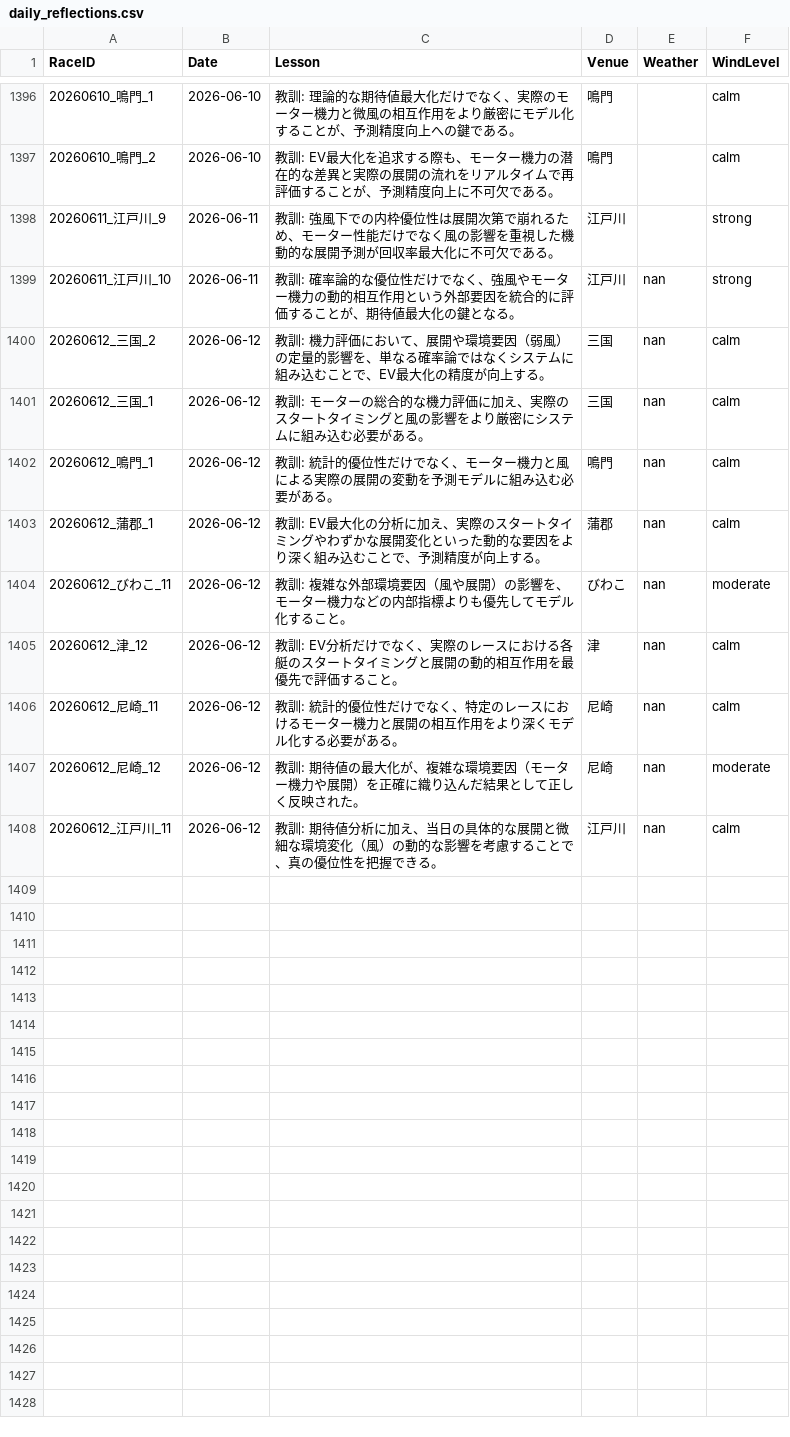
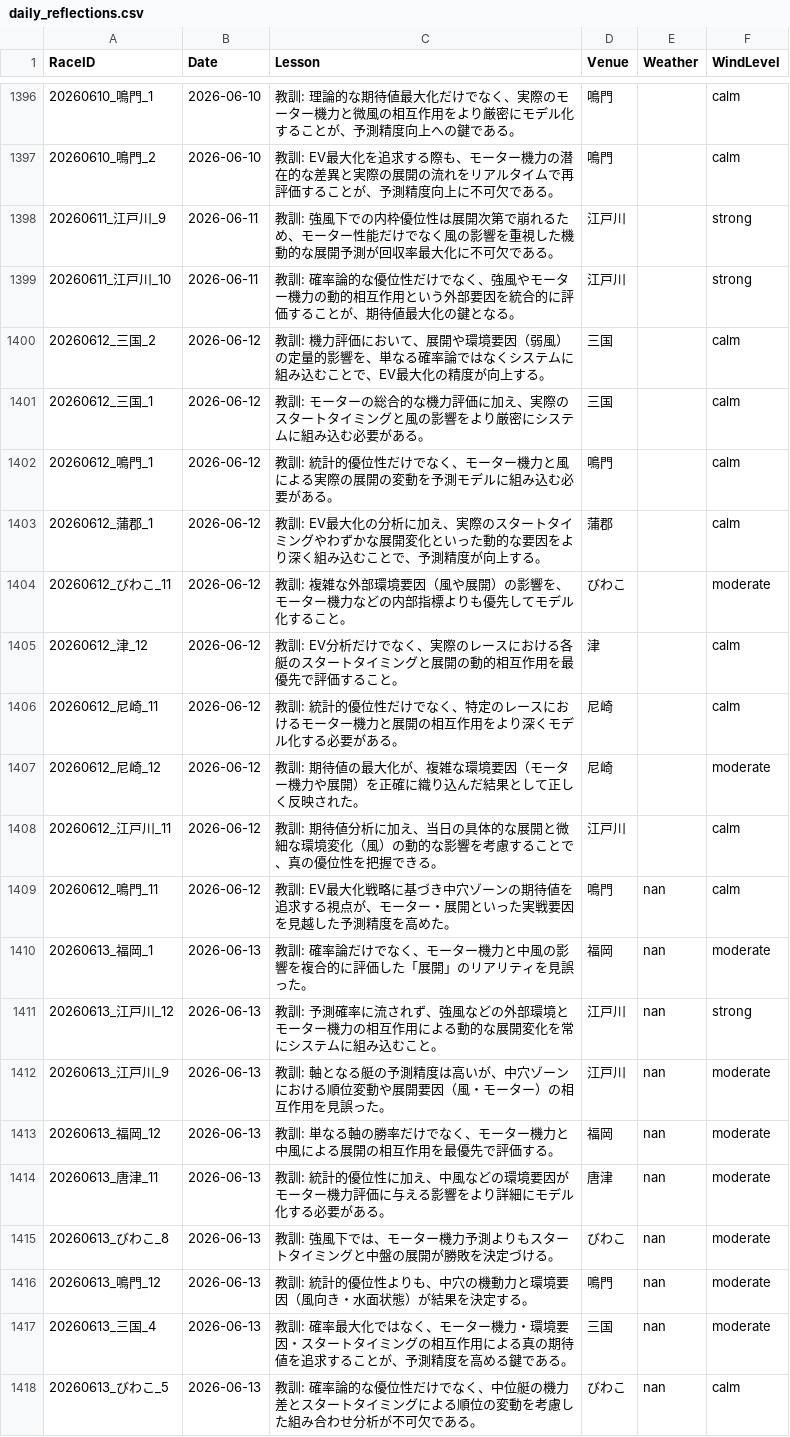
Before and after one commit to kids-masaru/Play, a CSV file: dashboard/public/daily_data/daily_reflections.csv, drawn as a sheet; only a part is shown, gaps mark what is left out.

```diff
--- a/dashboard/public/daily_data/daily_reflections.csv
+++ b/dashboard/public/daily_data/daily_reflections.csv
@@ -1401,11 +1401,21 @@ RaceID,Date,Lesson,Venue,Weather,WindLevel
 20260611_江戸川_9,2026-06-11,教訓: 強風下での内枠優位性は展開次第で崩れるため、モーター性能だけでなく風の影響を重視した機動的な展開予測が回収率最大化に不可欠である。,江戸川,,strong
-20260611_江戸川_10,2026-06-11,教訓: 確率論的な優位性だけでなく、強風やモーター機力の動的相互作用という外部要因を統合的に評価することが、期待値最大化の鍵となる。,江戸川,nan,strong
-20260612_三国_2,2026-06-12,教訓: 機力評価において、展開や環境要因（弱風）の定量的影響を、単なる確率論ではなくシステムに組み込むことで、EV最大化の精度が向上する。,三国,nan,calm
-20260612_三国_1,2026-06-12,教訓: モーターの総合的な機力評価に加え、実際のスタートタイミングと風の影響をより厳密にシステムに組み込む必要がある。,三国,nan,calm
-20260612_鳴門_1,2026-06-12,教訓: 統計的優位性だけでなく、モーター機力と風による実際の展開の変動を予測モデルに組み込む必要がある。,鳴門,nan,calm
-20260612_蒲郡_1,2026-06-12,教訓: EV最大化の分析に加え、実際のスタートタイミングやわずかな展開変化といった動的な要因をより深く組み込むことで、予測精度が向上する。,蒲郡,nan,calm
-20260612_びわこ_11,2026-06-12,教訓: 複雑な外部環境要因（風や展開）の影響を、モーター機力などの内部指標よりも優先してモデル化すること。,びわこ,nan,moderate
-20260612_津_12,2026-06-12,教訓: EV分析だけでなく、実際のレースにおける各艇のスタートタイミングと展開の動的相互作用を最優先で評価すること。,津,nan,calm
-20260612_尼崎_11,2026-06-12,教訓: 統計的優位性だけでなく、特定のレースにおけるモーター機力と展開の相互作用をより深くモデル化する必要がある。,尼崎,nan,calm
-20260612_尼崎_12,2026-06-12,教訓: 期待値の最大化が、複雑な環境要因（モーター機力や展開）を正確に織り込んだ結果として正しく反映された。,尼崎,nan,moderate
-20260612_江戸川_11,2026-06-12,教訓: 期待値分析に加え、当日の具体的な展開と微細な環境変化（風）の動的な影響を考慮することで、真の優位性を把握できる。,江戸川,nan,calm
+20260611_江戸川_10,2026-06-11,教訓: 確率論的な優位性だけでなく、強風やモーター機力の動的相互作用という外部要因を統合的に評価することが、期待値最大化の鍵となる。,江戸川,,strong
+20260612_三国_2,2026-06-12,教訓: 機力評価において、展開や環境要因（弱風）の定量的影響を、単なる確率論ではなくシステムに組み込むことで、EV最大化の精度が向上する。,三国,,calm
+20260612_三国_1,2026-06-12,教訓: モーターの総合的な機力評価に加え、実際のスタートタイミングと風の影響をより厳密にシステムに組み込む必要がある。,三国,,calm
+20260612_鳴門_1,2026-06-12,教訓: 統計的優位性だけでなく、モーター機力と風による実際の展開の変動を予測モデルに組み込む必要がある。,鳴門,,calm
+20260612_蒲郡_1,2026-06-12,教訓: EV最大化の分析に加え、実際のスタートタイミングやわずかな展開変化といった動的な要因をより深く組み込むことで、予測精度が向上する。,蒲郡,,calm
+20260612_びわこ_11,2026-06-12,教訓: 複雑な外部環境要因（風や展開）の影響を、モーター機力などの内部指標よりも優先してモデル化すること。,びわこ,,moderate
+20260612_津_12,2026-06-12,教訓: EV分析だけでなく、実際のレースにおける各艇のスタートタイミングと展開の動的相互作用を最優先で評価すること。,津,,calm
+20260612_尼崎_11,2026-06-12,教訓: 統計的優位性だけでなく、特定のレースにおけるモーター機力と展開の相互作用をより深くモデル化する必要がある。,尼崎,,calm
+20260612_尼崎_12,2026-06-12,教訓: 期待値の最大化が、複雑な環境要因（モーター機力や展開）を正確に織り込んだ結果として正しく反映された。,尼崎,,moderate
+20260612_江戸川_11,2026-06-12,教訓: 期待値分析に加え、当日の具体的な展開と微細な環境変化（風）の動的な影響を考慮することで、真の優位性を把握できる。,江戸川,,calm
+20260612_鳴門_11,2026-06-12,教訓: EV最大化戦略に基づき中穴ゾーンの期待値を追求する視点が、モーター・展開といった実戦要因を見越した予測精度を高めた。,鳴門,nan,calm
+20260613_福岡_1,2026-06-13,教訓: 確率論だけでなく、モーター機力と中風の影響を複合的に評価した「展開」のリアリティを見誤った。,福岡,nan,moderate
+20260613_江戸川_12,2026-06-13,教訓: 予測確率に流されず、強風などの外部環境とモーター機力の相互作用による動的な展開変化を常にシステムに組み込むこと。,江戸川,nan,strong
+20260613_江戸川_9,2026-06-13,教訓: 軸となる艇の予測精度は高いが、中穴ゾーンにおける順位変動や展開要因（風・モーター）の相互作用を見誤った。,江戸川,nan,moderate
+20260613_福岡_12,2026-06-13,教訓: 単なる軸の勝率だけでなく、モーター機力と中風による展開の相互作用を最優先で評価する。,福岡,nan,moderate
+20260613_唐津_11,2026-06-13,教訓: 統計的優位性に加え、中風などの環境要因がモーター機力評価に与える影響をより詳細にモデル化する必要がある。,唐津,nan,moderate
+20260613_びわこ_8,2026-06-13,教訓: 強風下では、モーター機力予測よりもスタートタイミングと中盤の展開が勝敗を決定づける。,びわこ,nan,moderate
+20260613_鳴門_12,2026-06-13,教訓: 統計的優位性よりも、中穴の機動力と環境要因（風向き・水面状態）が結果を決定する。,鳴門,nan,moderate
+20260613_三国_4,2026-06-13,教訓: 確率最大化ではなく、モーター機力・環境要因・スタートタイミングの相互作用による真の期待値を追求することが、予測精度を高める鍵である。,三国,nan,moderate
+20260613_びわこ_5,2026-06-13,教訓: 確率論的な優位性だけでなく、中位艇の機力差とスタートタイミングによる順位の変動を考慮した組み合わせ分析が不可欠である。,びわこ,nan,calm
```
Also changed, not shown: daily_data/daily_reflections.csv, 7 other files.
